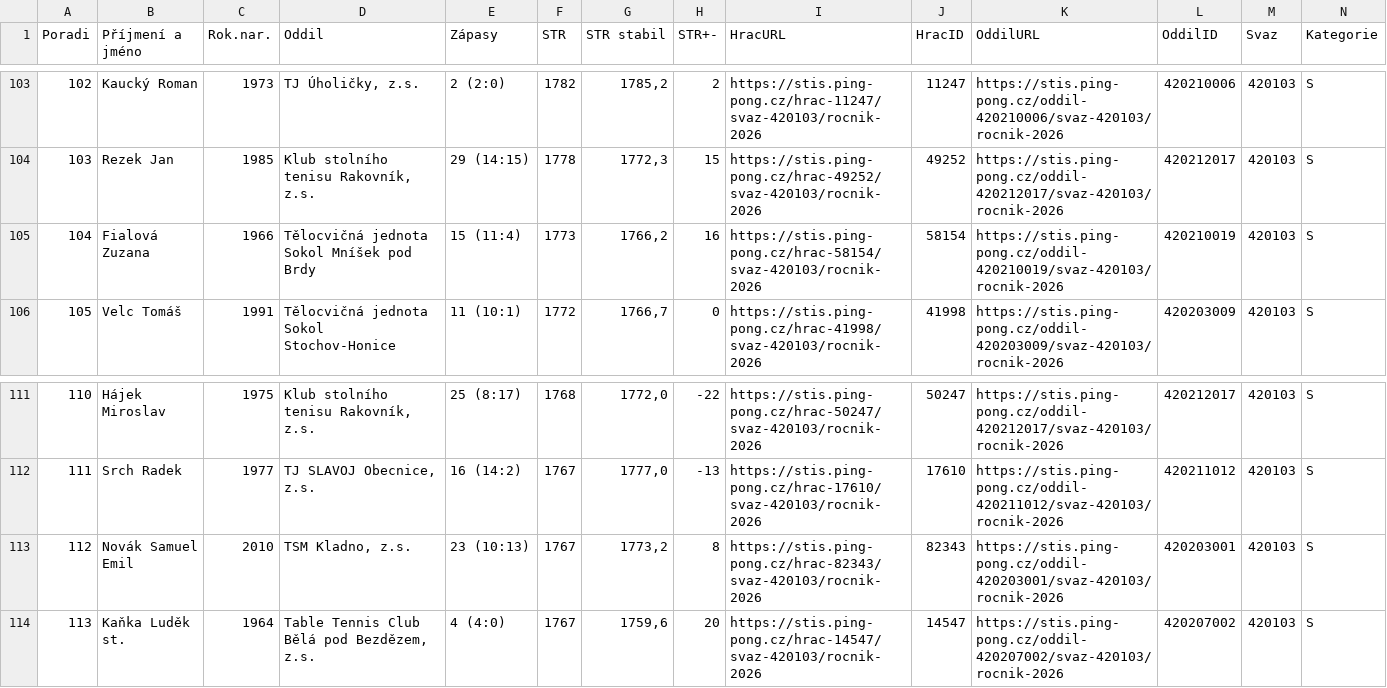
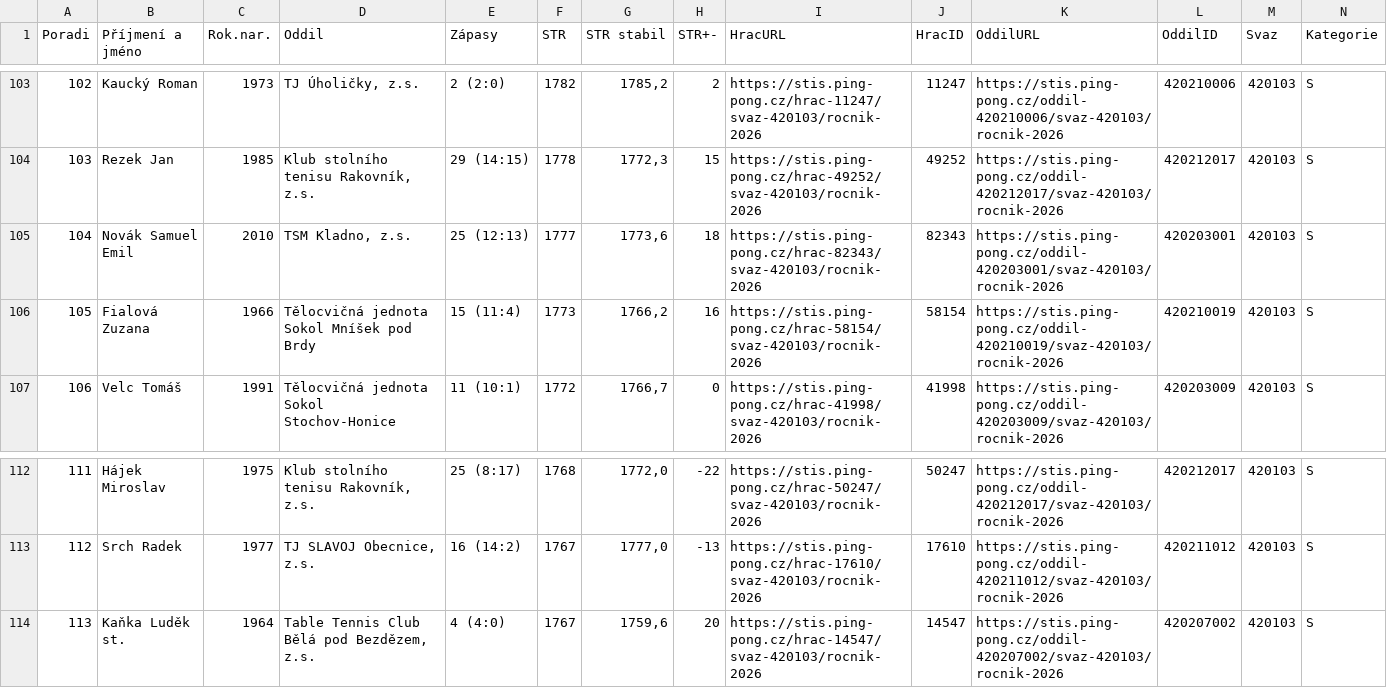
Before and after one commit to dvojtech/stis-soupisky, a CSV file: data/zebricek_420103_2026_kat-s.csv, drawn as a sheet; only a part is shown, gaps mark what is left out; removed rows and columns are numbered as before the commit, all else as after; rows hold the shown columns only; the diff names each change by its address in the sheet, - before the commit and + after, or states it on an @@ line.

```diff
--- a/data/zebricek_420103_2026_kat-s.csv
+++ b/data/zebricek_420103_2026_kat-s.csv
+row 105: 104 | Novák Samuel Emil | 2010 | TSM Kladno, z.s. | 25 (12:13) | 1777 | 1773,6 | 18 | https://stis.ping-pong.cz/hrac-82343/svaz-420103/rocnik-2026 | 82343 | https://stis.ping-pong.cz/oddil-420203001/svaz-420103/rocnik-2026 | 420203001 | 420103 | S
@@ column A (Poradi) renumbered between rows 106 and 113 @@
-row 113: 112 | Novák Samuel Emil | 2010 | TSM Kladno, z.s. | 23 (10:13) | 1767 | 1773,2 | 8 | https://stis.ping-pong.cz/hrac-82343/svaz-420103/rocnik-2026 | 82343 | https://stis.ping-pong.cz/oddil-420203001/svaz-420103/rocnik-2026 | 420203001 | 420103 | S
```
Also changed, not shown: data/zebricek_420210_2026_kat-s.csv.
